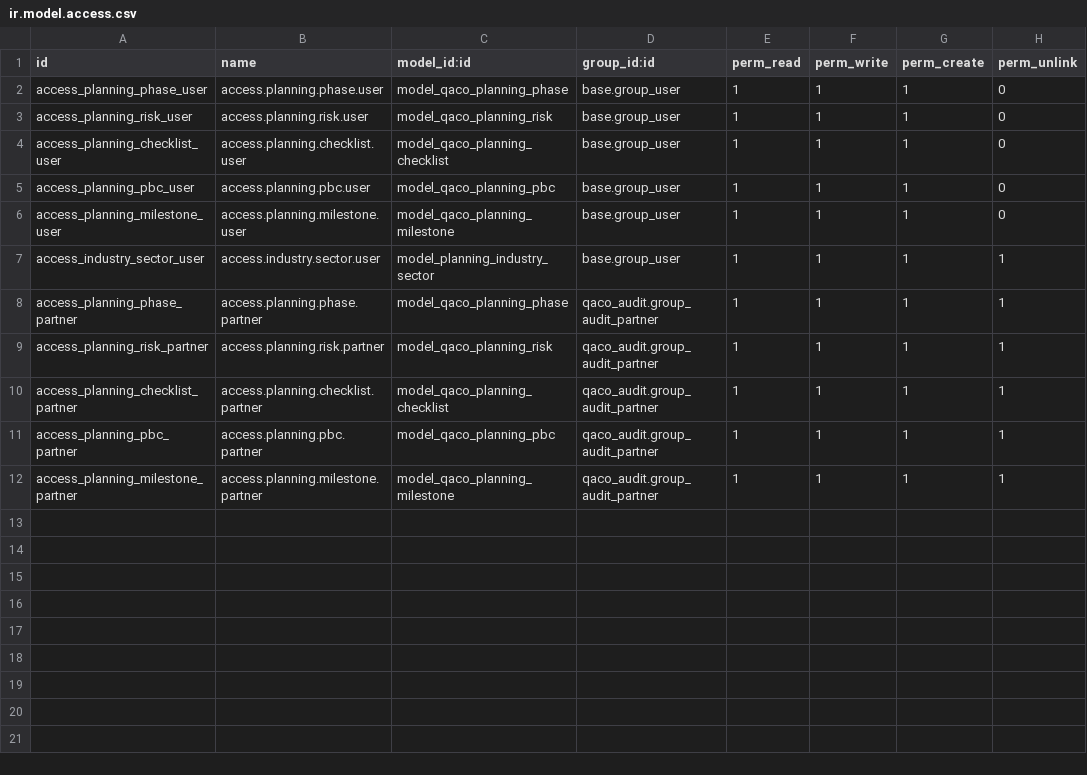
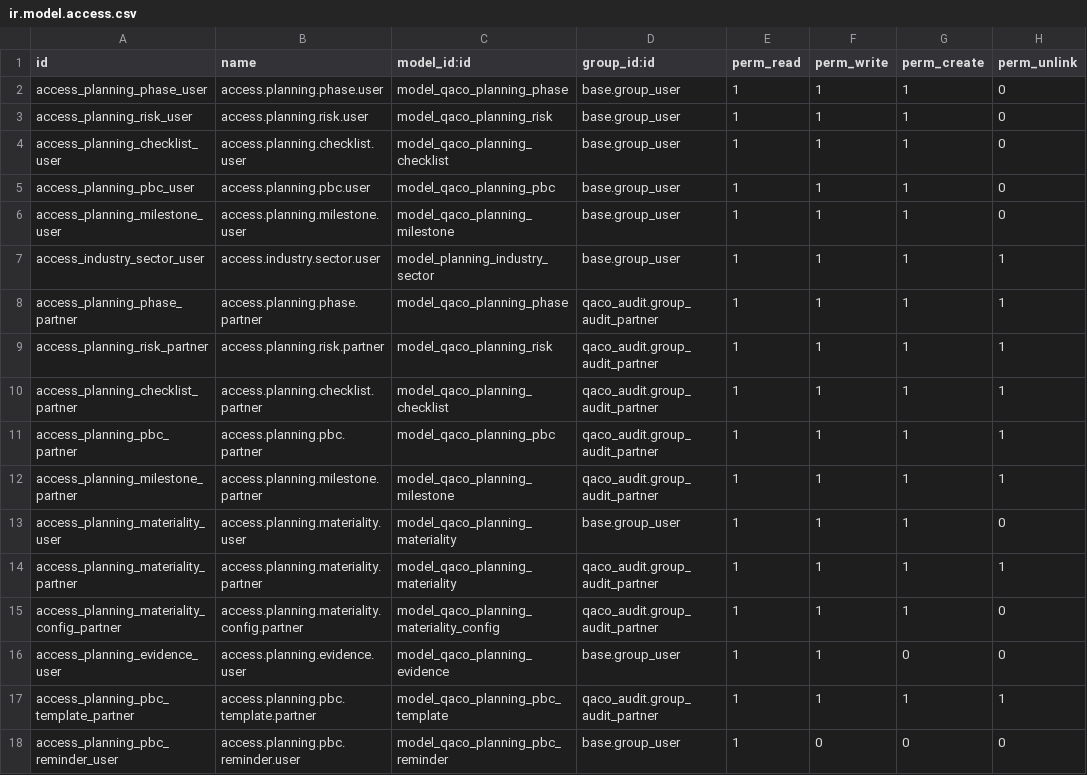
Before and after one commit to mbq11190/alamaudit, a CSV file: qaco_planning_phase/security/ir.model.access.csv, drawn as a sheet.

```diff
--- a/qaco_planning_phase/security/ir.model.access.csv
+++ b/qaco_planning_phase/security/ir.model.access.csv
@@ -12 +12,7 @@ access_planning_pbc_partner,access.planning.pbc.partner,model_qaco_planning_pbc,
 access_planning_milestone_partner,access.planning.milestone.partner,model_qaco_planning_milestone,qaco_audit.group_audit_partner,1,1,1,1
+access_planning_materiality_user,access.planning.materiality.user,model_qaco_planning_materiality,base.group_user,1,1,1,0
+access_planning_materiality_partner,access.planning.materiality.partner,model_qaco_planning_materiality,qaco_audit.group_audit_partner,1,1,1,1
+access_planning_materiality_config_partner,access.planning.materiality.config.partner,model_qaco_planning_materiality_config,qaco_audit.group_audit_partner,1,1,1,0
+access_planning_evidence_user,access.planning.evidence.user,model_qaco_planning_evidence,base.group_user,1,1,0,0
+access_planning_pbc_template_partner,access.planning.pbc.template.partner,model_qaco_planning_pbc_template,qaco_audit.group_audit_partner,1,1,1,1
+access_planning_pbc_reminder_user,access.planning.pbc.reminder.user,model_qaco_planning_pbc_reminder,base.group_user,1,0,0,0
```
Also changed, not shown: 7 other files.
